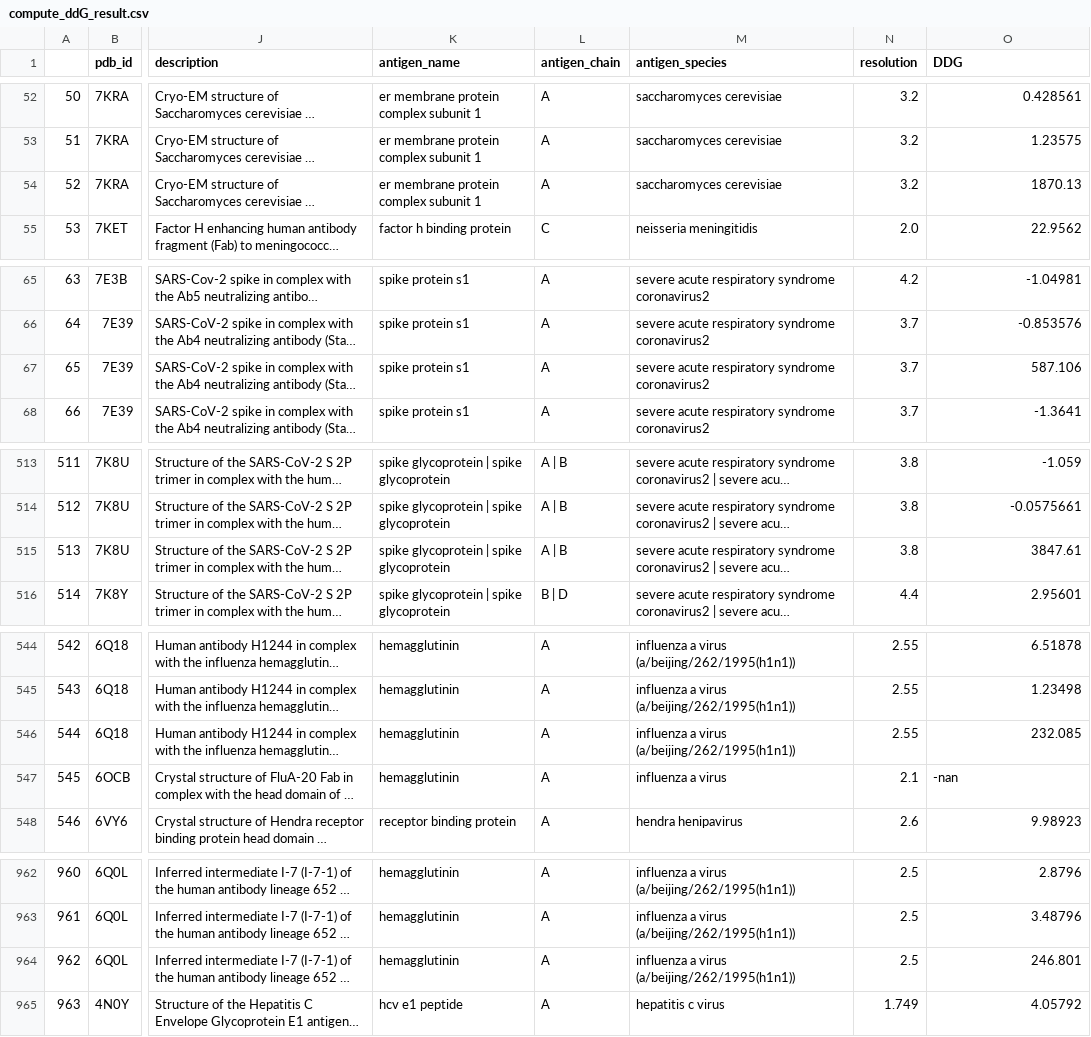
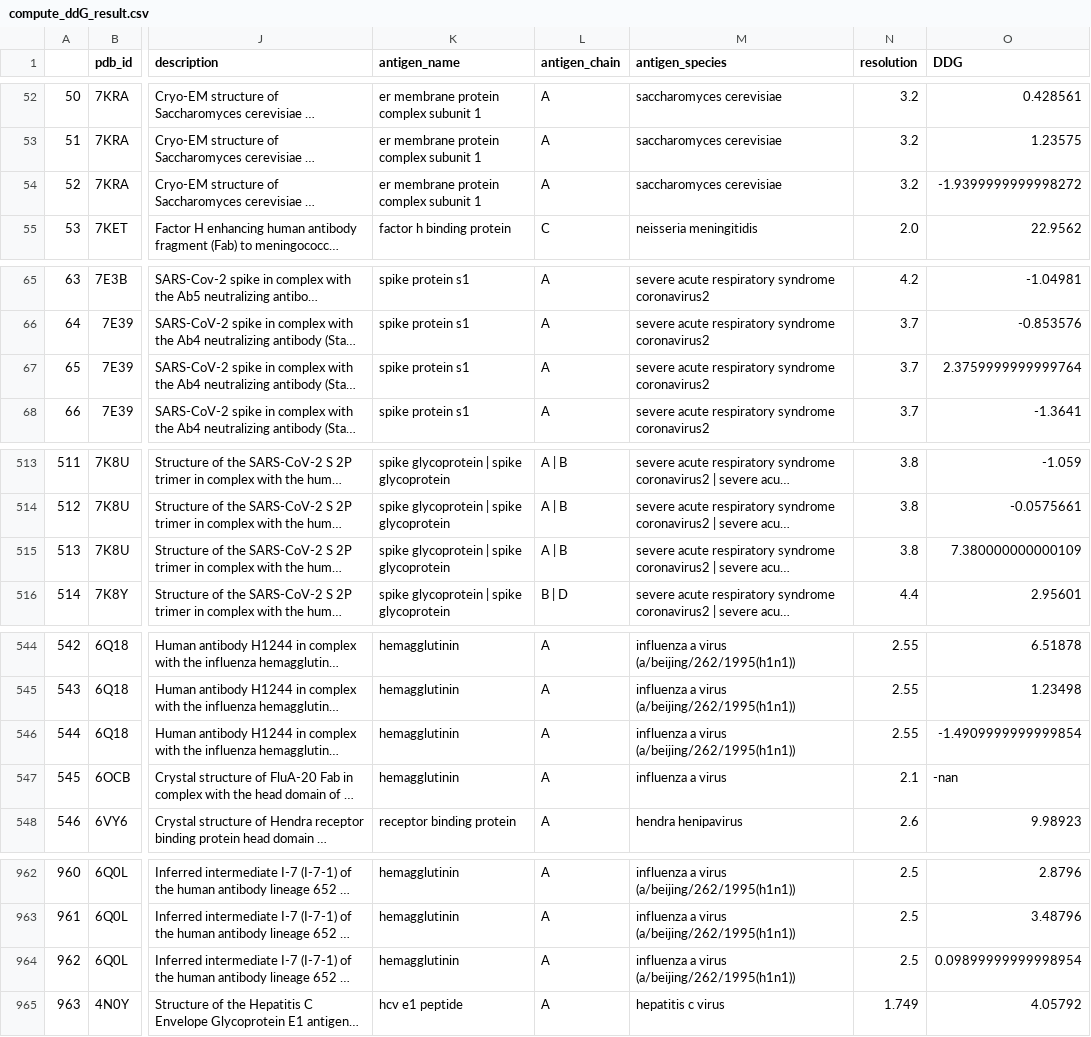
Before and after one commit to nicwulab/Ab_allele_polymorphism, a CSV file: results/compute_ddG/compute_ddG_result.csv, drawn as a sheet; only a part is shown, gaps mark what is left out; long unchanged cells end in …; the diff covers the shown part only; the diff names each change by its address in the sheet, - before the commit and + after, or states it on an @@ line.

```diff
--- a/results/compute_ddG/compute_ddG_result.csv
+++ b/results/compute_ddG/compute_ddG_result.csv
-O54 (DDG): 1870.13
+O54 (DDG): -1.9399999999998272
-O67 (DDG): 587.106
+O67 (DDG): 2.3759999999999764
-O515 (DDG): 3847.61
+O515 (DDG): 7.380000000000109
-O546 (DDG): 232.085
+O546 (DDG): -1.4909999999999854
-O964 (DDG): 246.801
+O964 (DDG): 0.09899999999998954
```
Also changed, not shown: 1 edited cell elsewhere in this file, results/epitope_idenfication/epitope_identification.csv, results/epitope_idenfication/epitope_identification_with_group_id.csv, 1 other file.
